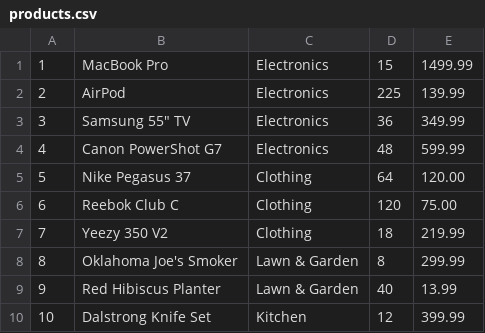
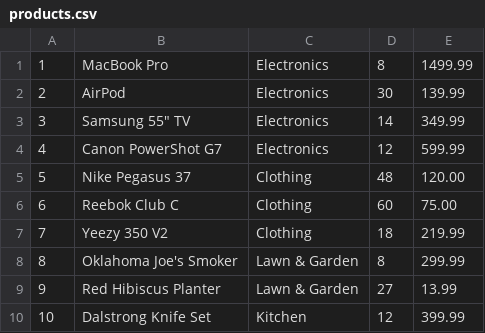
Before and after one commit to thePROZACH25/bamazon-sql, a CSV file: products.csv, drawn as a sheet.

```diff
--- a/products.csv
+++ b/products.csv
@@ -1,10 +1,10 @@
-1,MacBook Pro,Electronics,15,1499.99
-2,AirPod,Electronics,225,139.99
-3,Samsung 55" TV,Electronics,36,349.99
-4,Canon PowerShot G7,Electronics,48,599.99
-5,Nike Pegasus 37,Clothing,64,120.00
-6,Reebok Club C,Clothing,120,75.00
+1,MacBook Pro,Electronics,8,1499.99
+2,AirPod,Electronics,30,139.99
+3,Samsung 55" TV,Electronics,14,349.99
+4,Canon PowerShot G7,Electronics,12,599.99
+5,Nike Pegasus 37,Clothing,48,120.00
+6,Reebok Club C,Clothing,60,75.00
 7,Yeezy 350 V2,Clothing,18,219.99
 8,Oklahoma Joe's Smoker,Lawn & Garden,8,299.99
-9,Red Hibiscus Planter,Lawn & Garden,40,13.99
+9,Red Hibiscus Planter,Lawn & Garden,27,13.99
 10,Dalstrong Knife Set,Kitchen,12,399.99
```
Also changed, not shown: 2 other files.
